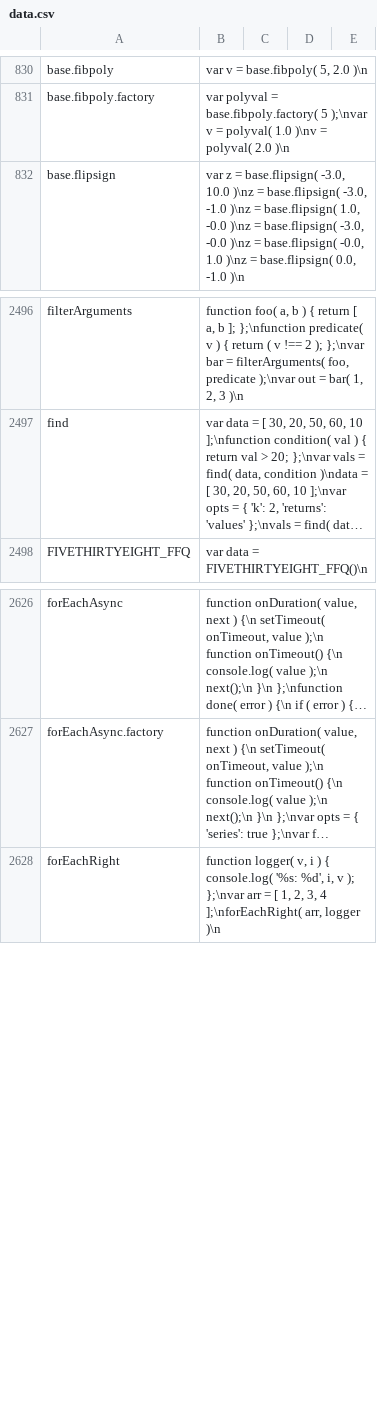
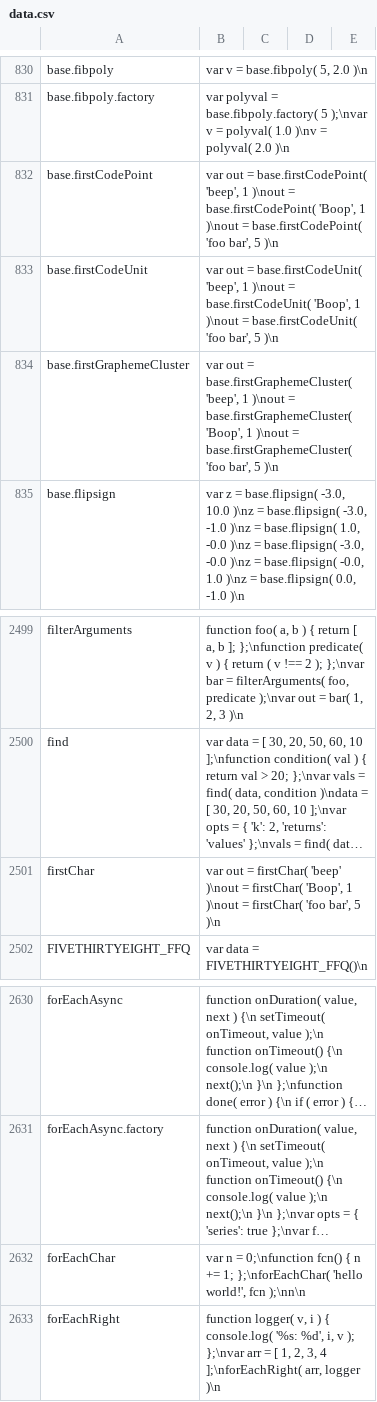
Before and after one commit to stdlib-js/repl-code-blocks, a CSV file: data/data.csv, drawn as a sheet; only a part is shown, gaps mark what is left out; long unchanged cells end in …; the diff names each change by its address in the sheet, - before the commit and + after, or states it on an @@ line.

```diff
--- a/data/data.csv
+++ b/data/data.csv
+row 832: base.firstCodePoint | var out = base.firstCodePoint( 'beep', 1 )\nout = base.firstCodePoint( 'Boop', 1 )\nout = base.firstCodePoint( 'foo bar', 5 )\n
+row 833: base.firstCodeUnit | var out = base.firstCodeUnit( 'beep', 1 )\nout = base.firstCodeUnit( 'Boop', 1 )\nout = base.firstCodeUnit( 'foo bar', 5 )\n
+row 834: base.firstGraphemeCluster | var out = base.firstGraphemeCluster( 'beep', 1 )\nout = base.firstGraphemeCluster( 'Boop', 1 )\nout = base.firstGraphemeCluster( 'foo bar', 5 )\n
+row 2501: firstChar | var out = firstChar( 'beep' )\nout = firstChar( 'Boop', 1 )\nout = firstChar( 'foo bar', 5 )\n
+row 2632: forEachChar | var n = 0;\nfunction fcn() { n += 1; };\nforEachChar( 'hello world!', fcn );\nn\n
```
Also changed, not shown: 2 other files.
